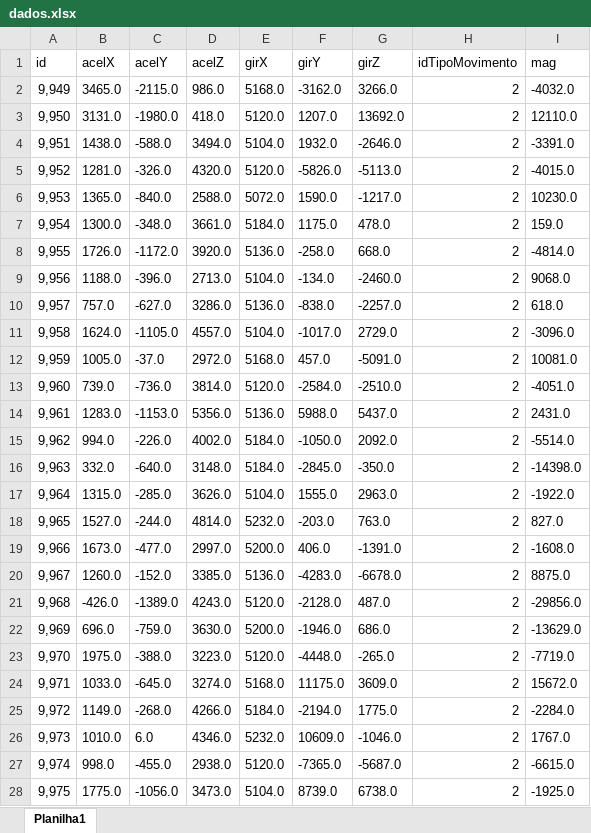
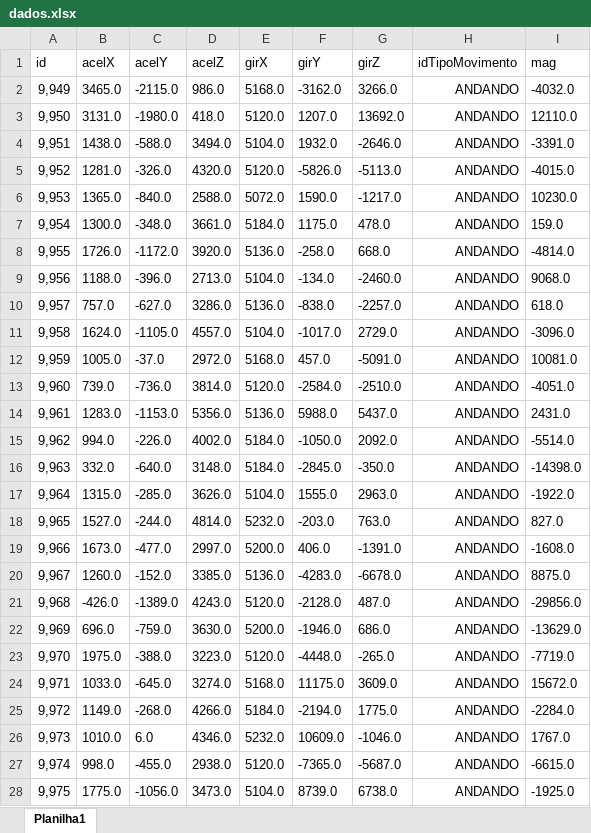
Before and after one commit to juliaborgess18/classificador-de-padroes-de-mobilidade, an Excel workbook: dataset/andando/dados.xlsx, sheet Planilha1, drawn as a sheet; only a part is shown; values as stored, in another font and other column widths than the file's, no borders; the diff covers the shown part only; the diff names each change by its address in the sheet, - before the commit and + after, or states it on an @@ line.

```diff
--- a/dataset/andando/dados.xlsx (sheet Planilha1)
+++ b/dataset/andando/dados.xlsx (sheet Planilha1)
-H2:H28 (idTipoMovimento): 2
+H2:H28 (idTipoMovimento): ANDANDO
```
Also changed, not shown: 1665 edited cells elsewhere in this sheet, 17 other files.
